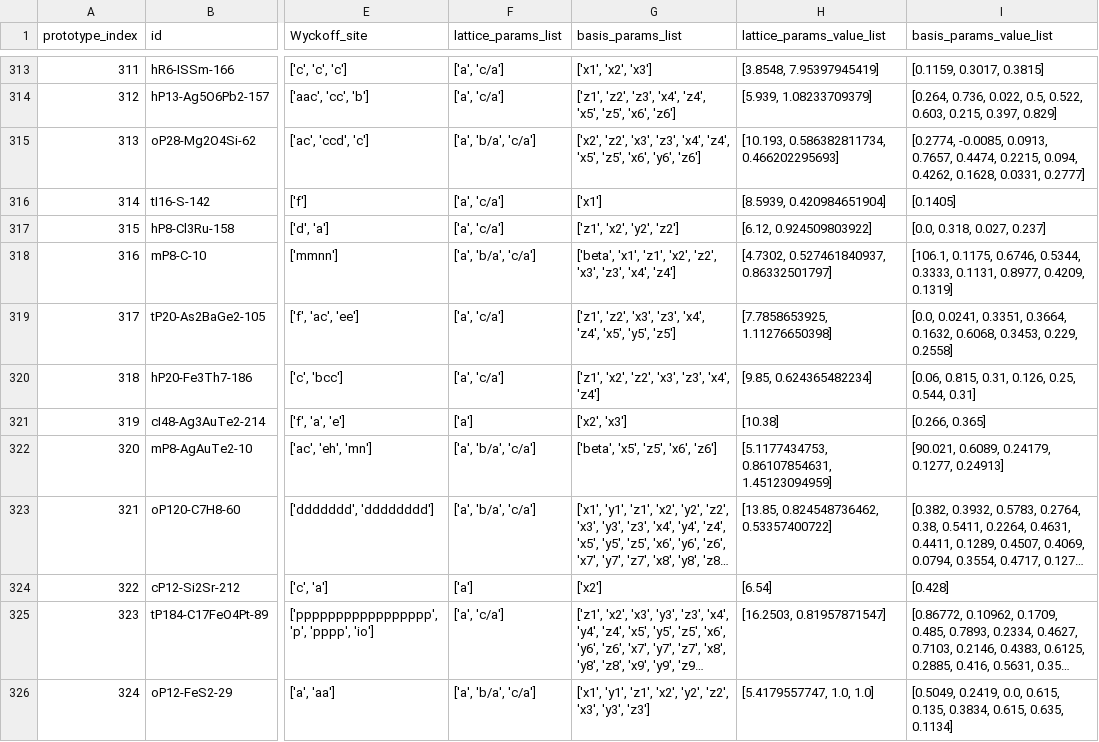
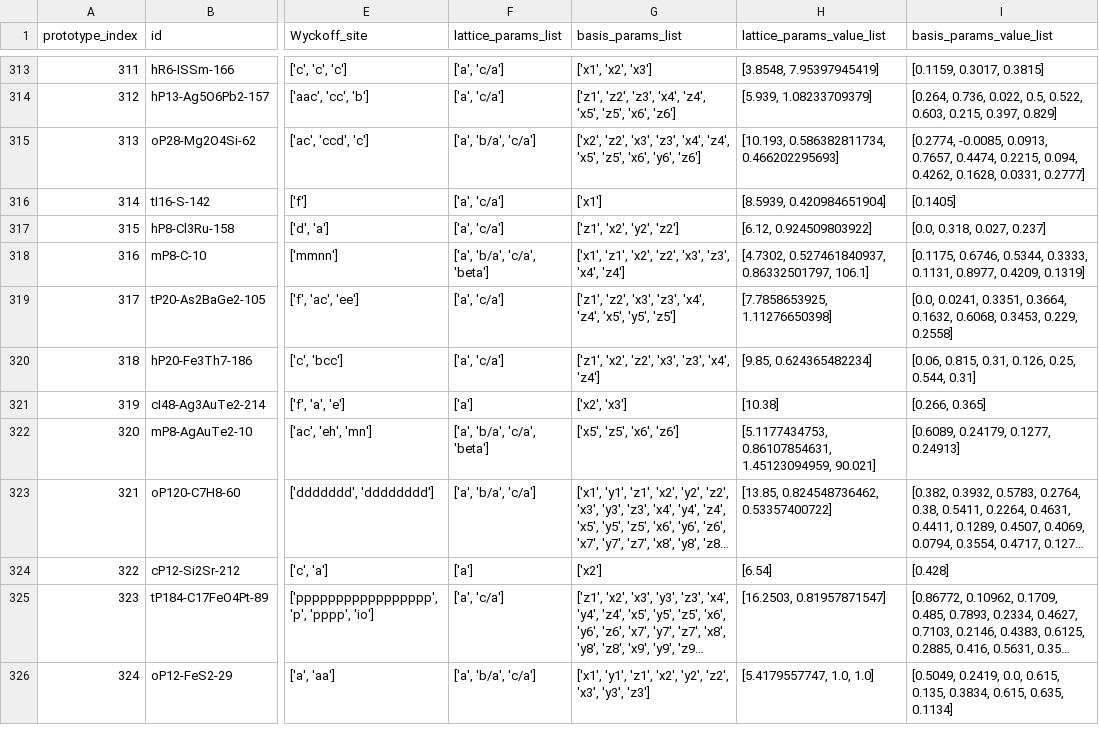
Before and after one commit to glotzerlab/fedorov, a CSV file: fedorov/crystal_data/Aflow_processed_data.csv, drawn as a sheet; only a part is shown, gaps mark what is left out; long unchanged cells end in …; the diff covers the shown part only; the diff names each change by its address in the sheet, - before the commit and + after, or states it on an @@ line.

```diff
--- a/fedorov/crystal_data/Aflow_processed_data.csv
+++ b/fedorov/crystal_data/Aflow_processed_data.csv
-F318 (lattice_params_list): ['a', 'b/a', 'c/a']
+F318 (lattice_params_list): ['a', 'b/a', 'c/a', 'beta']
-G318 (basis_params_list): ['beta', 'x1', 'z1', 'x2',…
+G318 (basis_params_list): ['x1', 'z1', 'x2',…
-H318 (lattice_params_value_list): [4.7302, 0.527461840937, 0.86332501797]
+H318 (lattice_params_value_list): [4.7302, 0.527461840937, 0.86332501797, 106.1]
-I318 (basis_params_value_list): [106.1, 0.1175, 0.6746, 0.5344,…
+I318 (basis_params_value_list): [0.1175, 0.6746, 0.5344,…
-F322 (lattice_params_list): ['a', 'b/a', 'c/a']
+F322 (lattice_params_list): ['a', 'b/a', 'c/a', 'beta']
-G322 (basis_params_list): ['beta', 'x5', 'z5', 'x6', 'z6']
+G322 (basis_params_list): ['x5', 'z5', 'x6', 'z6']
-H322 (lattice_params_value_list): [5.1177434753, 0.86107854631, 1.45123094959]
+H322 (lattice_params_value_list): [5.1177434753, 0.86107854631, 1.45123094959, 90.021]
-I322 (basis_params_value_list): [90.021, 0.6089, 0.24179, 0.1277, 0.24913]
+I322 (basis_params_value_list): [0.6089, 0.24179, 0.1277, 0.24913]
```
Also changed, not shown: 180 edited cells elsewhere in this file, 5 other files.
